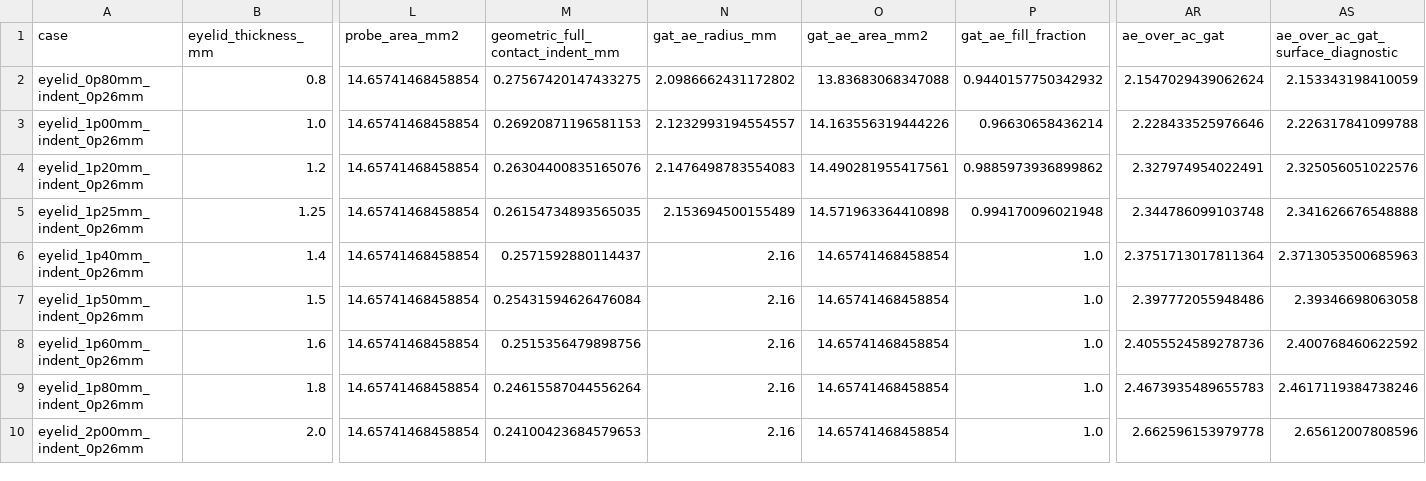
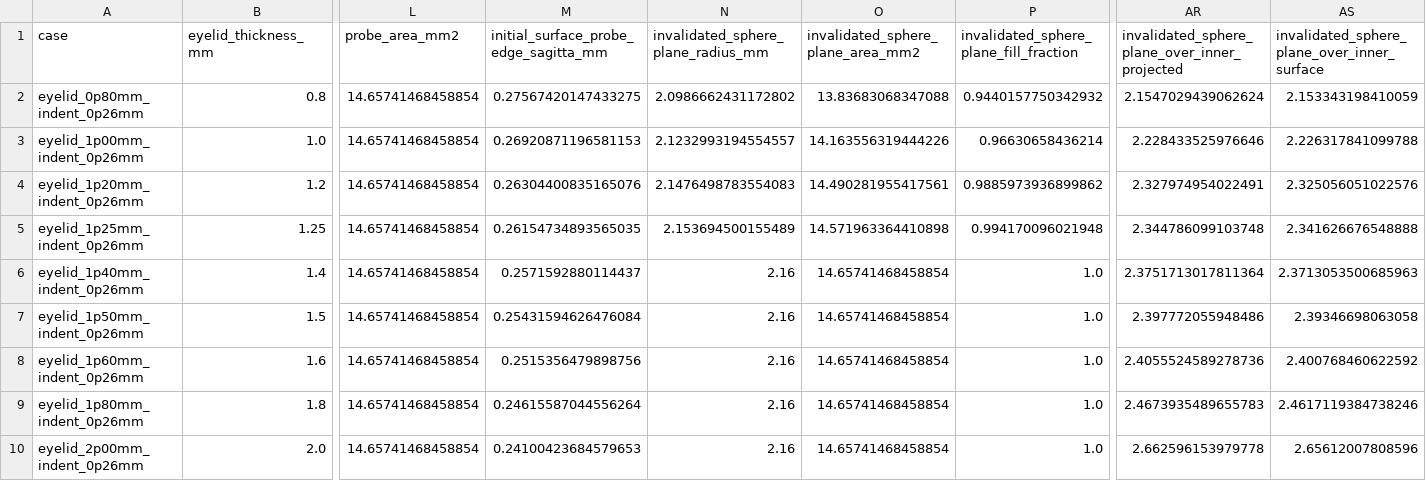
Before and after one commit to 12sqawdwq/ANSYS_simulation_IOP, a CSV file: thick/data/processed/fe_sweep_indent_0p26/summary.csv, drawn as a sheet; only a part is shown, gaps mark what is left out; the diff names each change by its address in the sheet, - before the commit and + after, or states it on an @@ line.

Commit message:
fix: remove spherical proxy from thickness area metrics

```diff
--- a/thick/data/processed/fe_sweep_indent_0p26/summary.csv
+++ b/thick/data/processed/fe_sweep_indent_0p26/summary.csv
-M1: geometric_full_contact_indent_mm
+M1: initial_surface_probe_edge_sagitta_mm
-N1: gat_ae_radius_mm
+N1: invalidated_sphere_plane_radius_mm
-O1: gat_ae_area_mm2
+O1: invalidated_sphere_plane_area_mm2
-P1: gat_ae_fill_fraction
+P1: invalidated_sphere_plane_fill_fraction
-AR1: ae_over_ac_gat
+AR1: invalidated_sphere_plane_over_inner_projected
-AS1: ae_over_ac_gat_surface_diagnostic
+AS1: invalidated_sphere_plane_over_inner_surface
```
Also changed, not shown: 12 other files.
